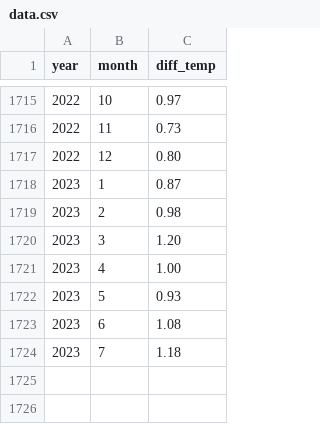
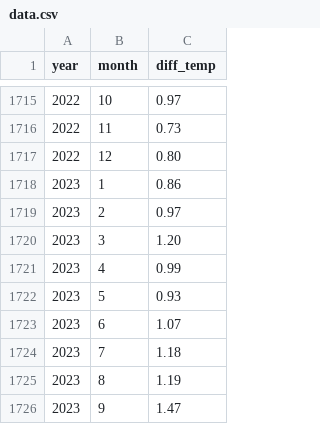
Before and after one commit to spren9er/climate-spiral, a CSV file: app/static/data/data.csv, drawn as a sheet; only a part is shown, gaps mark what is left out.

Commit message:
Update data

```diff
--- a/app/static/data/data.csv
+++ b/app/static/data/data.csv
@@ -1717,8 +1717,10 @@ year,month,diff_temp
 2022,12,0.80
-2023,1,0.87
-2023,2,0.98
+2023,1,0.86
+2023,2,0.97
 2023,3,1.20
-2023,4,1.00
+2023,4,0.99
 2023,5,0.93
-2023,6,1.08
+2023,6,1.07
 2023,7,1.18
+2023,8,1.19
+2023,9,1.47
```
Also changed, not shown: 1 other file.
